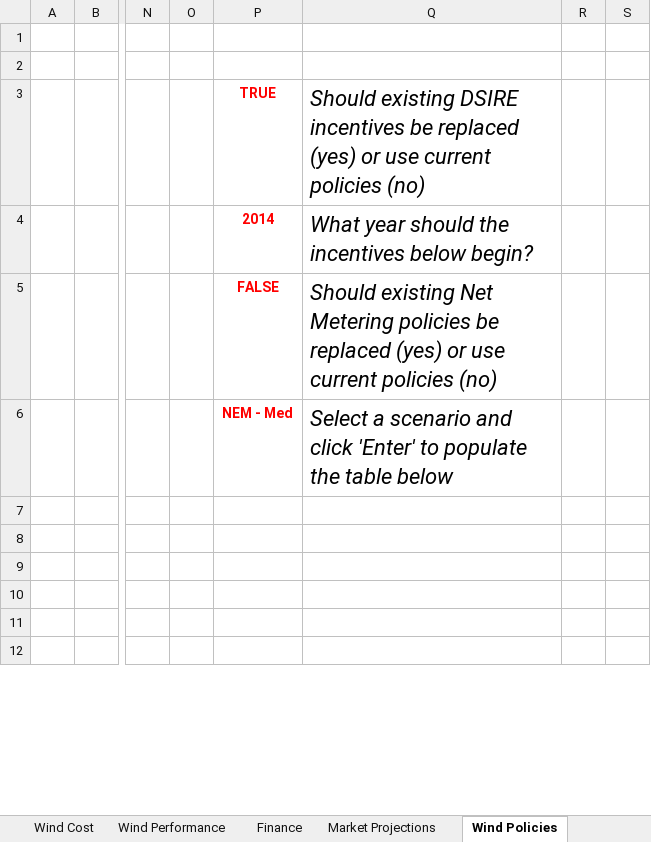
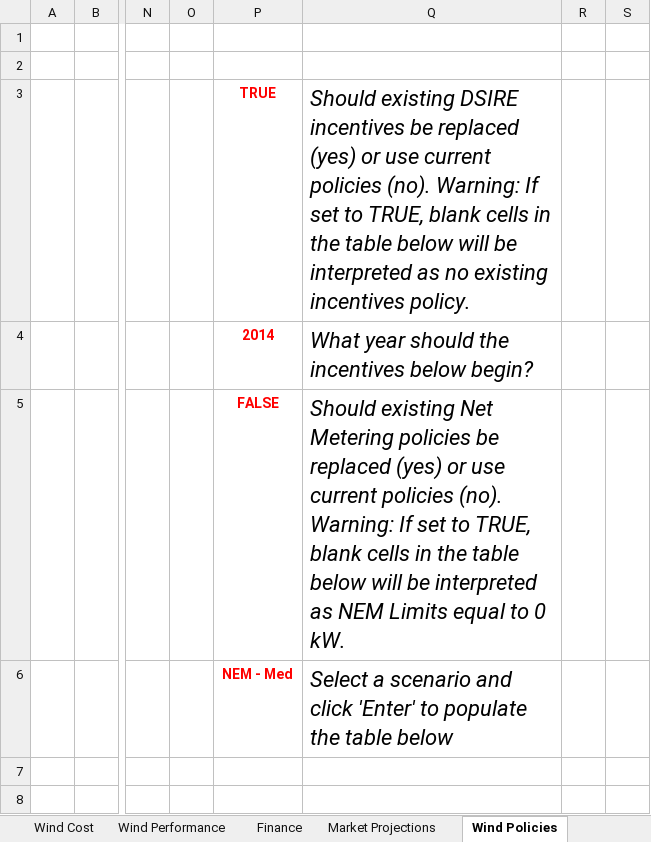
Before and after one commit to jmarinpi/dgen_globetrotter, an Excel workbook: excel/scenario_inputs.xlsm, sheet Wind Policies, drawn as a sheet; only a part is shown, gaps mark what is left out; the shorter side is filled out with more unchanged rows; values as stored, in another font and other column widths than the file's, no borders; charts and pictures not drawn; the diff names each change by its address in the sheet, - before the commit and + after, or states it on an @@ line.

Commit message:
Adding warning for empty net metering/incentives with overwrite = T. Relates to issue #134

```diff
--- a/excel/scenario_inputs.xlsm (sheet Wind Policies)
+++ b/excel/scenario_inputs.xlsm (sheet Wind Policies)
-Q3: …current policies (no)
+Q3: …current policies (no). Warning: If set to TRUE, blank cells in the table below will be interpreted as no existing incentives policy.
-Q5: …current policies (no)
+Q5: …current policies (no). Warning: If set to TRUE, blank cells in the table below will be interpreted as NEM Limits equal to 0 kW.
```
Also changed, not shown: charts or pictures.
